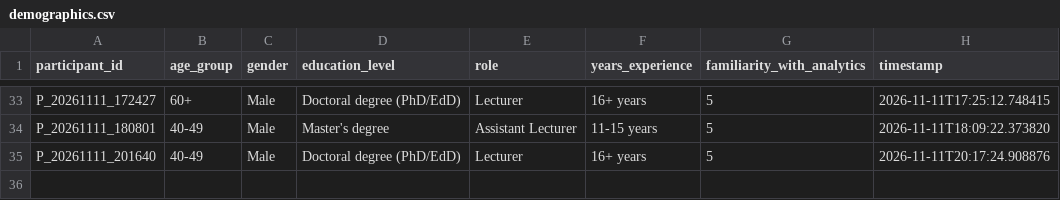
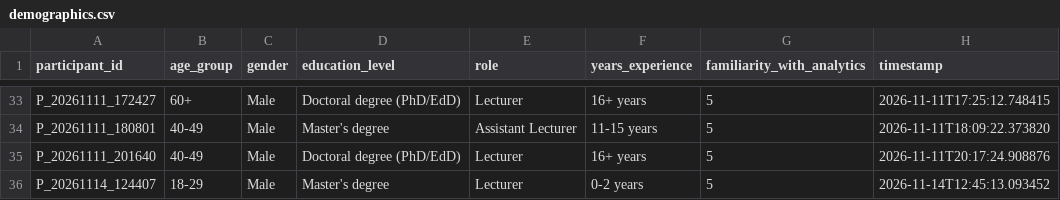
Before and after one commit to tylertgb/mphil_thesis_project, a CSV file: study_data/demographics.csv, drawn as a sheet; only a part is shown, gaps mark what is left out.

Commit message:
Update study_data/demographics.csv - 2026-11-14 12:45:13

```diff
--- a/study_data/demographics.csv
+++ b/study_data/demographics.csv
@@ -35 +35,2 @@ P_20261111_180801,40-49,Male,Master's degree,Assistant Lecturer,11-15 years,5,20
 P_20261111_201640,40-49,Male,Doctoral degree (PhD/EdD),Lecturer,16+ years,5,2026-11-11T20:17:24.908876
+P_20261114_124407,18-29,Male,Master's degree,Lecturer,0-2 years,5,2026-11-14T12:45:13.093452
```
